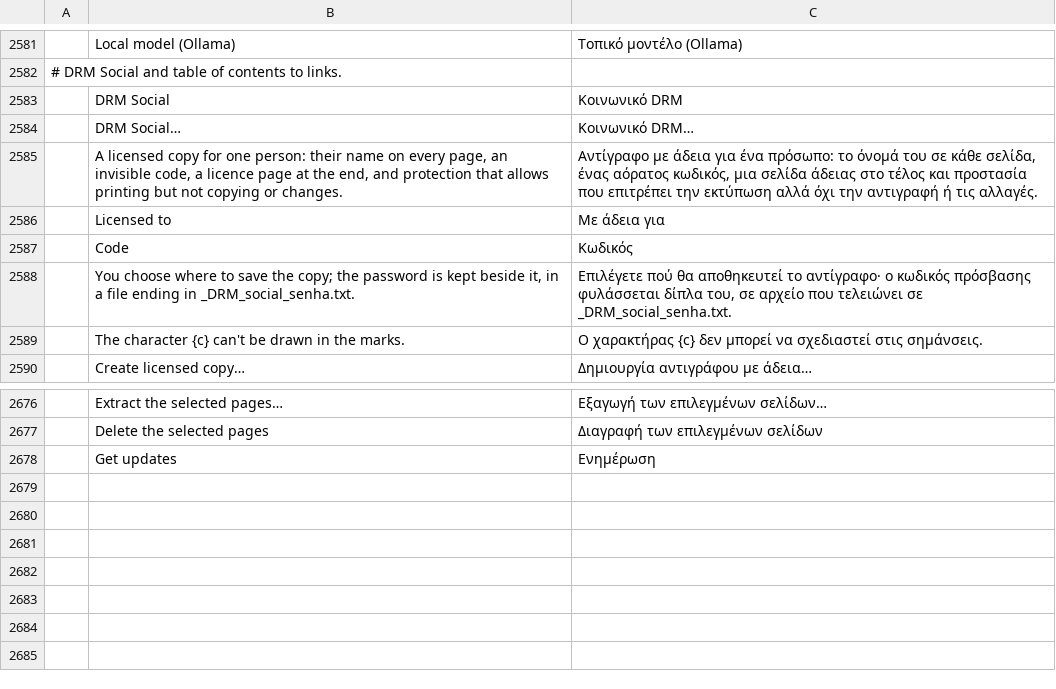
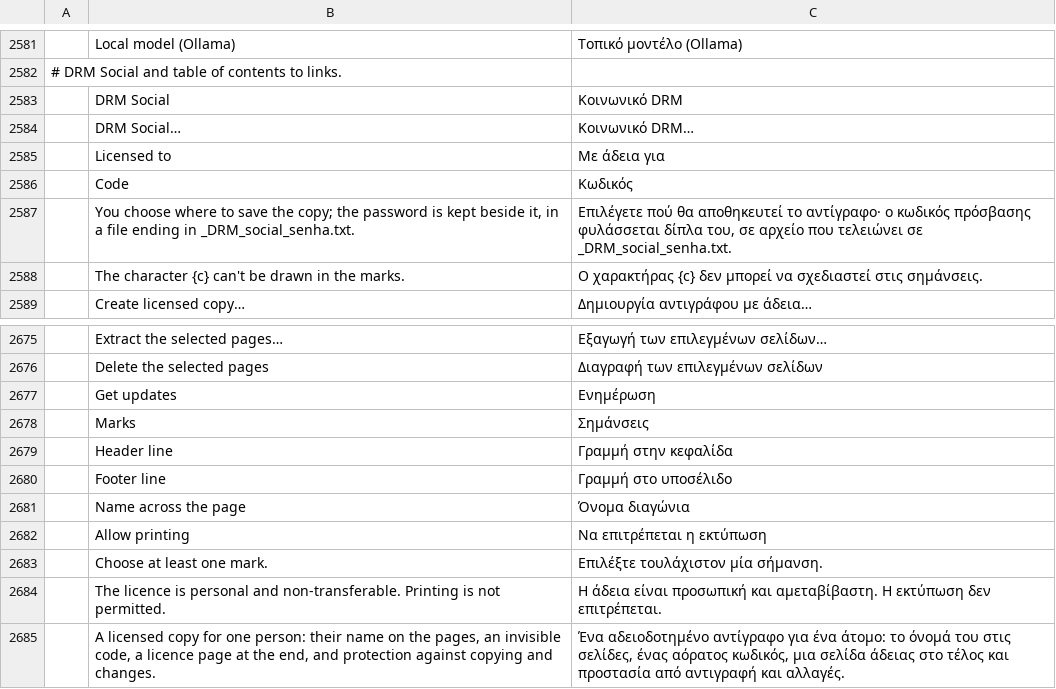
Before and after one commit to contato846/pdfcraft, a TSV file: crates/ui-egui/src/i18n/el.tsv, drawn as a sheet; only a part is shown, gaps mark what is left out; removed rows and columns are numbered as before the commit, all else as after; the diff names each change by its address in the sheet, - before the commit and + after, or states it on an @@ line.

```diff
--- a/crates/ui-egui/src/i18n/el.tsv
+++ b/crates/ui-egui/src/i18n/el.tsv
-row 2585:  | A licensed copy for one person: their name on every page, an invisible code, a licence page at the end, and protection that allows printing but not copying or changes. | Αντίγραφο με άδεια για ένα πρόσωπο: το όνομά του σε κάθε σελίδα, ένας αόρατος κωδικός, μια σελίδα άδειας στο τέλος και προστασία που επιτρέπει την εκτύπωση αλλά όχι την αντιγραφή ή τις αλλαγές.
+row 2678:  | Marks | Σημάνσεις
+row 2679:  | Header line | Γραμμή στην κεφαλίδα
+row 2680:  | Footer line | Γραμμή στο υποσέλιδο
+row 2681:  | Name across the page | Όνομα διαγώνια
+row 2682:  | Allow printing | Να επιτρέπεται η εκτύπωση
+row 2683:  | Choose at least one mark. | Επιλέξτε τουλάχιστον μία σήμανση.
+row 2684:  | The licence is personal and non-transferable. Printing is not permitted. | Η άδεια είναι προσωπική και αμεταβίβαστη. Η εκτύπωση δεν επιτρέπεται.
+row 2685:  | A licensed copy for one person: their name on the pages, an invisible code, a licence page at the end, and protection against copying and changes. | Ένα αδειοδοτημένο αντίγραφο για ένα άτομο: το όνομά του στις σελίδες, ένας αόρατος κωδικός, μια σελίδα άδειας στο τέλος και προστασία από αντιγραφή και αλλαγές.
```
Also changed, not shown: crates/ui-egui/src/i18n/bg.tsv, crates/ui-egui/src/i18n/kk.tsv, 21 other files.
